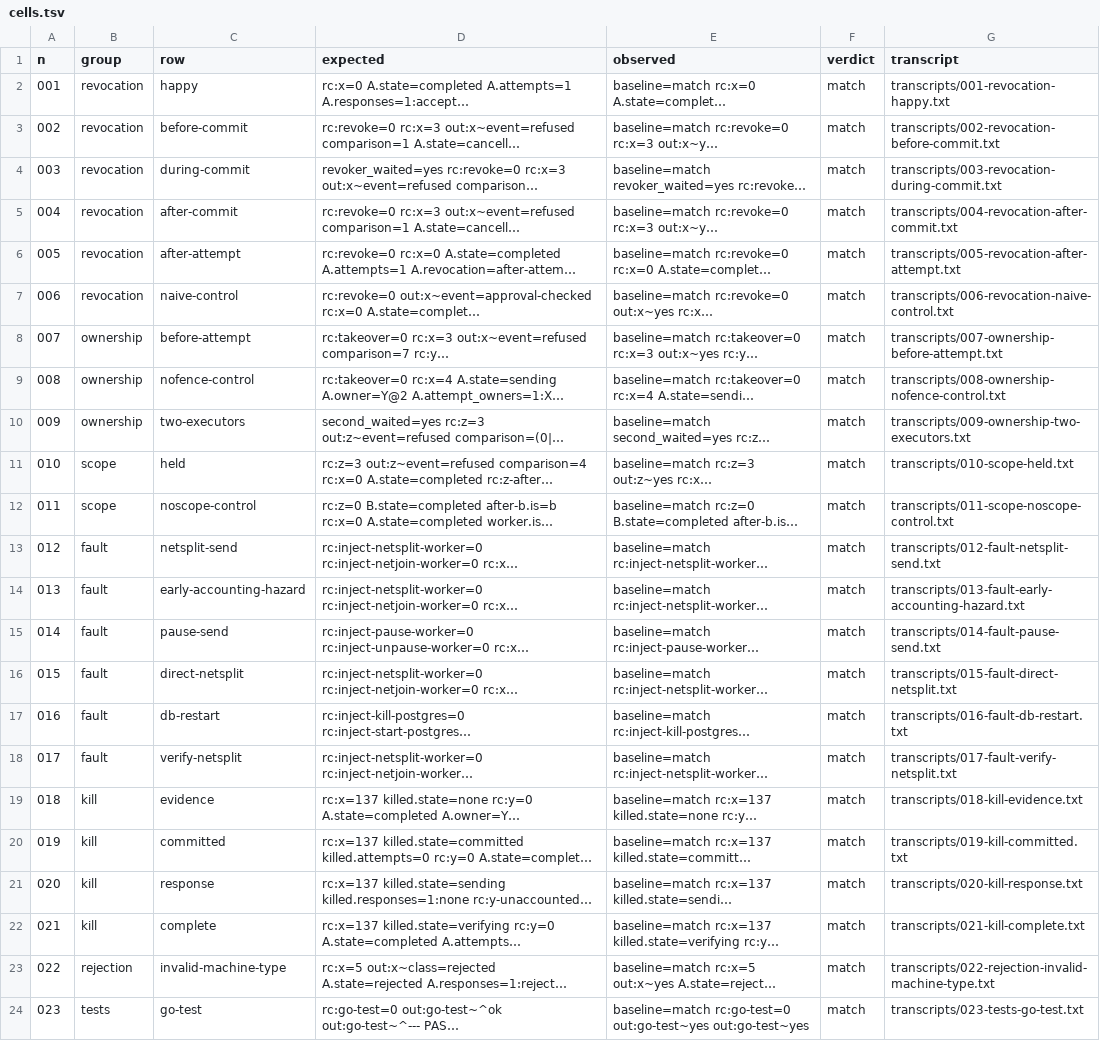
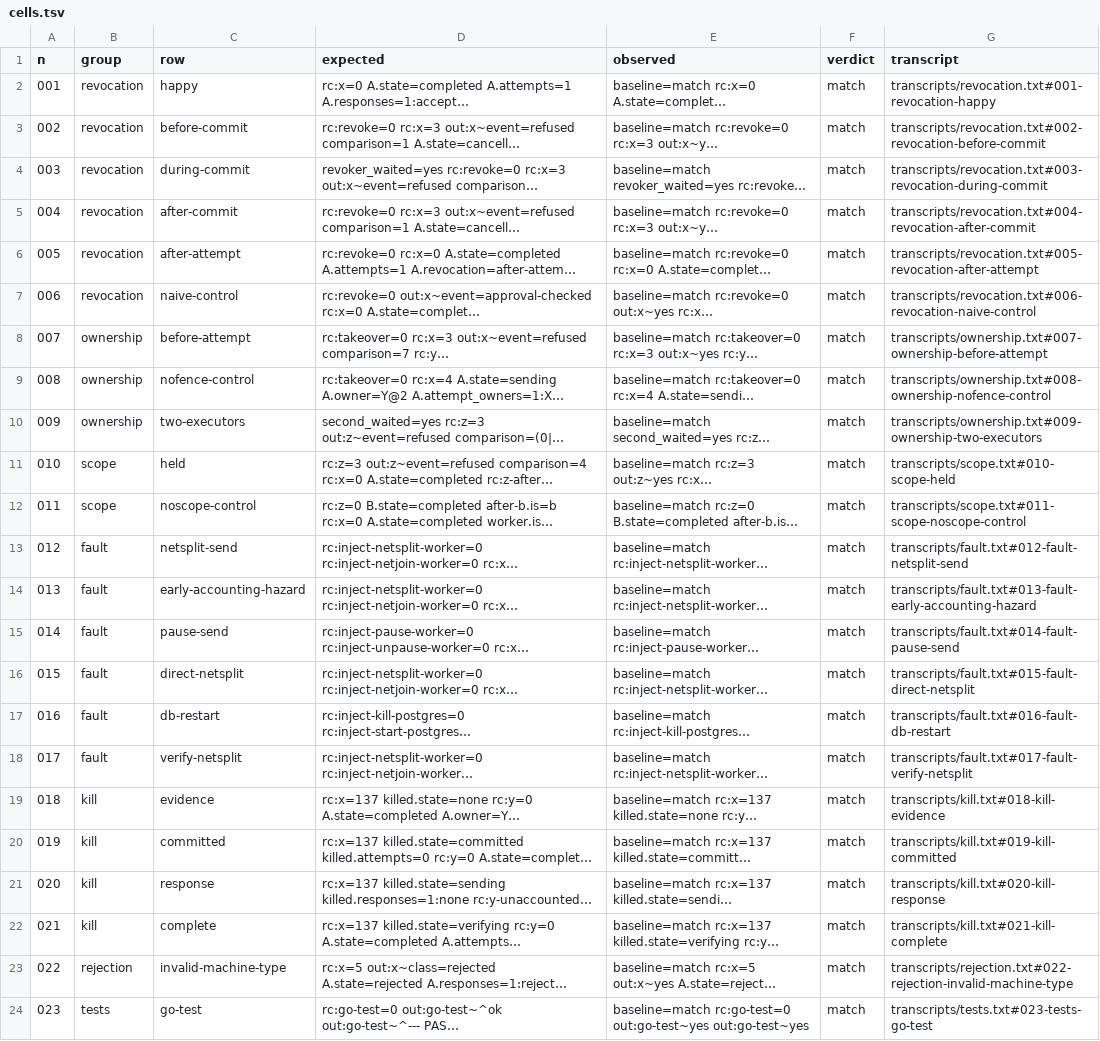
Before and after one commit to ginsys/bronzeward, a TSV file: experiments/e4-dispatch-safety/evidence-capture1/cells.tsv, drawn as a sheet; long unchanged cells end in …; the diff names each change by its address in the sheet, - before the commit and + after, or states it on an @@ line.

Commit message:
fix(e4): point the dispatch-safety cell table at the packed transcripts
The transcript column named per-row files run/all writes but the
collector does not commit. It now names each row's section in its
group's pack, and both captures are re-collected; only cells.tsv
changed. The report's limits record the four error paths the advisory
review found, which no row reaches and the prototype keeps as
captured.

```diff
--- a/experiments/e4-dispatch-safety/evidence-capture1/cells.tsv
+++ b/experiments/e4-dispatch-safety/evidence-capture1/cells.tsv
-G2 (transcript): transcripts/001-revocation-happy.txt
+G2 (transcript): transcripts/revocation.txt#001-revocation-happy
-G3 (transcript): transcripts/002-revocation-before-commit.txt
+G3 (transcript): transcripts/revocation.txt#002-revocation-before-commit
-G4 (transcript): transcripts/003-revocation-during-commit.txt
+G4 (transcript): transcripts/revocation.txt#003-revocation-during-commit
-G5 (transcript): transcripts/004-revocation-after-commit.txt
+G5 (transcript): transcripts/revocation.txt#004-revocation-after-commit
-G6 (transcript): transcripts/005-revocation-after-attempt.txt
+G6 (transcript): transcripts/revocation.txt#005-revocation-after-attempt
-G7 (transcript): transcripts/006-revocation-naive-control.txt
+G7 (transcript): transcripts/revocation.txt#006-revocation-naive-control
-G8 (transcript): transcripts/007-ownership-before-attempt.txt
+G8 (transcript): transcripts/ownership.txt#007-ownership-before-attempt
-G9 (transcript): transcripts/008-ownership-nofence-control.txt
+G9 (transcript): transcripts/ownership.txt#008-ownership-nofence-control
-G10 (transcript): transcripts/009-ownership-two-executors.txt
+G10 (transcript): transcripts/ownership.txt#009-ownership-two-executors
-G11 (transcript): transcripts/010-scope-held.txt
+G11 (transcript): transcripts/scope.txt#010-scope-held
-G12 (transcript): transcripts/011-scope-noscope-control.txt
+G12 (transcript): transcripts/scope.txt#011-scope-noscope-control
-G13 (transcript): transcripts/012-fault-netsplit-send.txt
+G13 (transcript): transcripts/fault.txt#012-fault-netsplit-send
-G14 (transcript): transcripts/013-fault-early-accounting-hazard.txt
+G14 (transcript): transcripts/fault.txt#013-fault-early-accounting-hazard
-G15 (transcript): transcripts/014-fault-pause-send.txt
+G15 (transcript): transcripts/fault.txt#014-fault-pause-send
-G16 (transcript): transcripts/015-fault-direct-netsplit.txt
+G16 (transcript): transcripts/fault.txt#015-fault-direct-netsplit
-G17 (transcript): transcripts/016-fault-db-restart.txt
+G17 (transcript): transcripts/fault.txt#016-fault-db-restart
-G18 (transcript): transcripts/017-fault-verify-netsplit.txt
+G18 (transcript): transcripts/fault.txt#017-fault-verify-netsplit
-G19 (transcript): transcripts/018-kill-evidence.txt
+G19 (transcript): transcripts/kill.txt#018-kill-evidence
-G20 (transcript): transcripts/019-kill-committed.txt
+G20 (transcript): transcripts/kill.txt#019-kill-committed
-G21 (transcript): transcripts/020-kill-response.txt
+G21 (transcript): transcripts/kill.txt#020-kill-response
-G22 (transcript): transcripts/021-kill-complete.txt
+G22 (transcript): transcripts/kill.txt#021-kill-complete
-G23 (transcript): transcripts/022-rejection-invalid-machine-type.txt
+G23 (transcript): transcripts/rejection.txt#022-rejection-invalid-machine-type
-G24 (transcript): transcripts/023-tests-go-test.txt
+G24 (transcript): transcripts/tests.txt#023-tests-go-test
```
Also changed, not shown: experiments/e4-dispatch-safety/evidence/cells.tsv, 2 other files.
